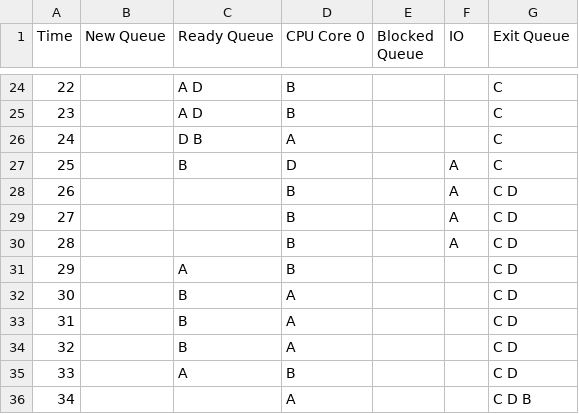
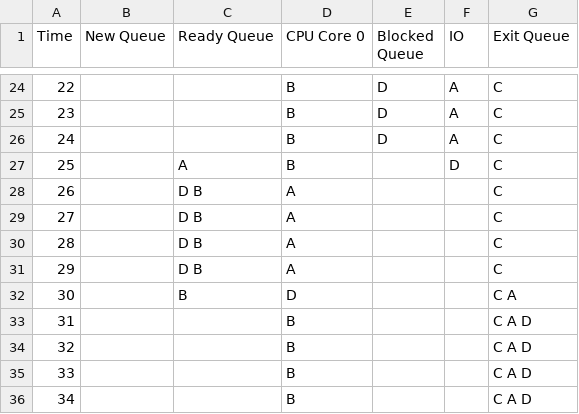
Before and after one commit to jeromesolomon/scu-coen283-os-scheduling-simulator, a CSV file: scu-coen283-os-scheduling-simulator/os-scheduling/os-scheduling/output/process_trace_table.csv, drawn as a sheet; only a part is shown, gaps mark what is left out; the diff covers the shown part only.

```diff
--- a/scu-coen283-os-scheduling-simulator/os-scheduling/os-scheduling/output/process_trace_table.csv
+++ b/scu-coen283-os-scheduling-simulator/os-scheduling/os-scheduling/output/process_trace_table.csv
@@ -24,13 +24,13 @@ Time,New Queue,Ready Queue,CPU Core 0,Blocked Queue,IO,Exit Queue
-22,,A D ,B,,,C
-23,,A D ,B,,,C
-24,,D B ,A,,,C
-25,,B ,D,,A,C
-26,,,B,,A,C D
-27,,,B,,A,C D
-28,,,B,,A,C D
-29,,A ,B,,,C D
-30,,B ,A,,,C D
-31,,B ,A,,,C D
-32,,B ,A,,,C D
-33,,A ,B,,,C D
-34,,,A,,,C D B
+22,,,B,D ,A,C
+23,,,B,D ,A,C
+24,,,B,D ,A,C
+25,,A ,B,,D,C
+26,,D B ,A,,,C
+27,,D B ,A,,,C
+28,,D B ,A,,,C
+29,,D B ,A,,,C
+30,,B ,D,,,C A
+31,,,B,,,C A D
+32,,,B,,,C A D
+33,,,B,,,C A D
+34,,,B,,,C A D
```
Also changed, not shown: 36 edited cells elsewhere in this file, 4 other files.
